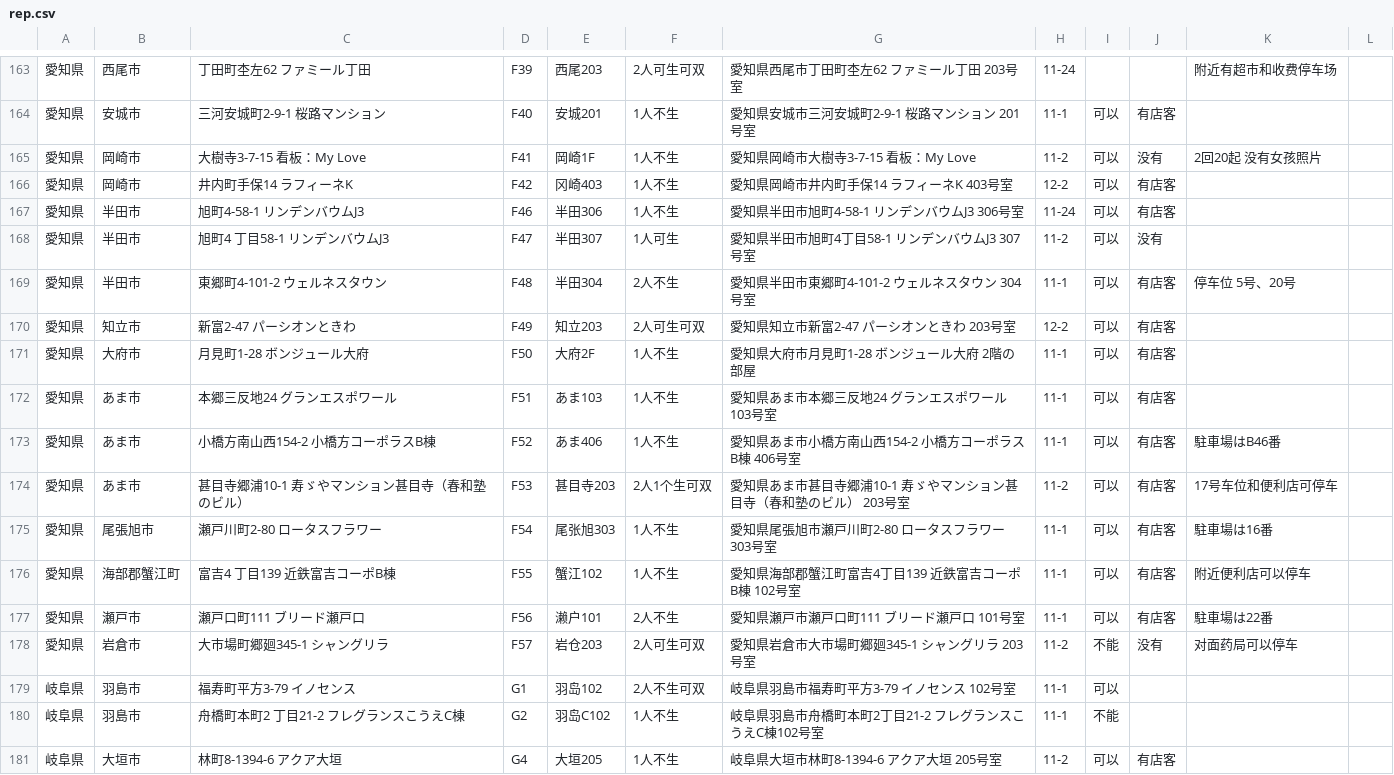
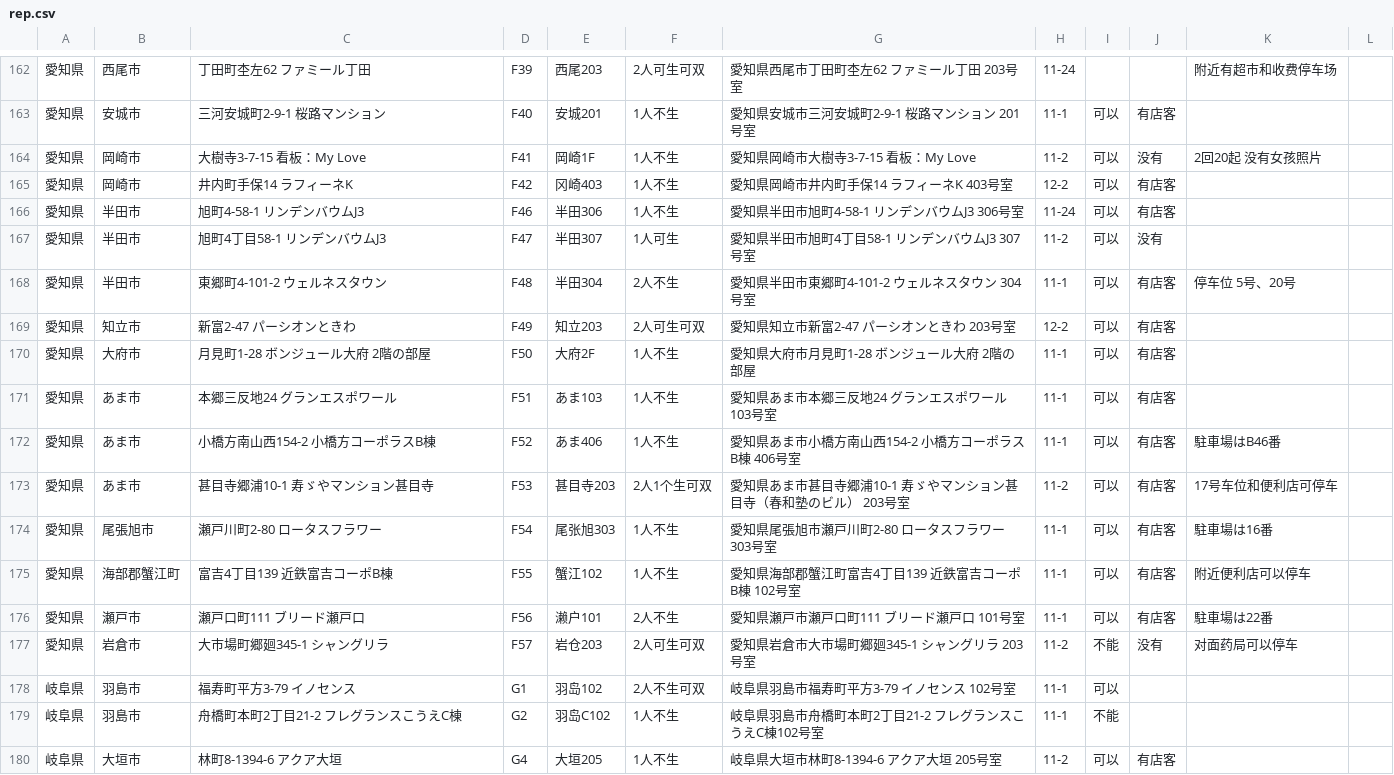
Before and after one commit to vhd0/telegram-template-bot, a CSV file: rep.csv, drawn as a sheet; only a part is shown, gaps mark what is left out; addresses are those after the commit; the diff covers the shown part only; the diff names each change by its address in the sheet, - before the commit and + after, or states it on an @@ line.

```diff
--- a/rep.csv
+++ b/rep.csv
-C167: 旭町4 丁目58-1 リンデンバウムJ3
+C167: 旭町4丁目58-1 リンデンバウムJ3
-C170: 月見町1-28 ボンジュール大府
+C170: 月見町1-28 ボンジュール大府 2階の部屋
-C173: 甚目寺郷浦10-1 寿ゞやマンション甚目寺（春和塾のビル）
+C173: 甚目寺郷浦10-1 寿ゞやマンション甚目寺
-C175: 富吉4 丁目139 近鉄富吉コーポB棟
+C175: 富吉4丁目139 近鉄富吉コーポB棟
-C179: 舟橋町本町2 丁目21-2 フレグランスこうえC棟
+C179: 舟橋町本町2丁目21-2 フレグランスこうえC棟
```
Also changed, not shown: 4 added rows, 4 removed rows and 107 edited cells elsewhere in this file.
